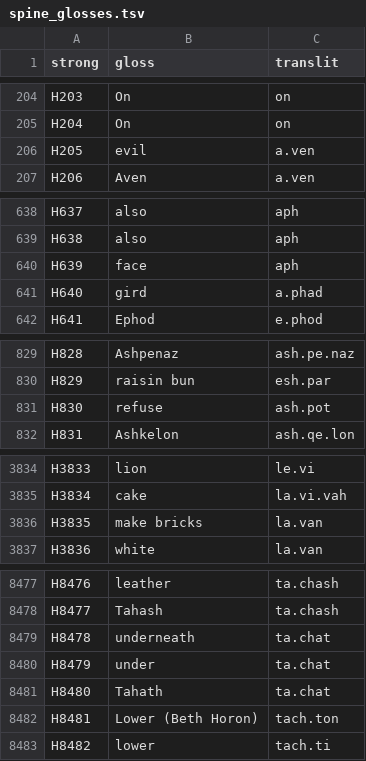
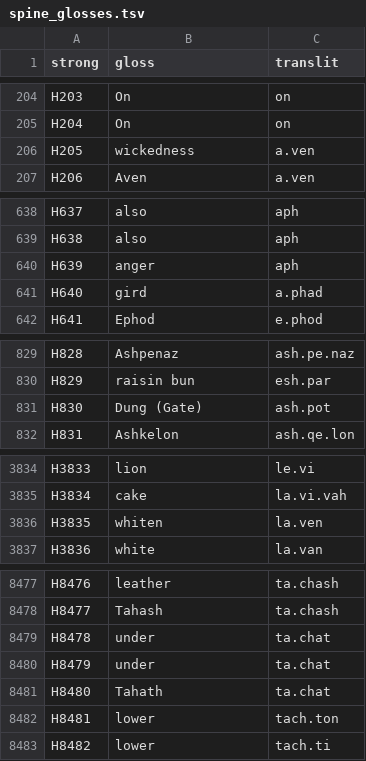
Before and after one commit to bcv-commons/bcv-query, a TSV file: shoresh/spine/spine_glosses.tsv, drawn as a sheet; only a part is shown, gaps mark what is left out; the diff covers the shown part only.

```diff
--- a/shoresh/spine/spine_glosses.tsv
+++ b/shoresh/spine/spine_glosses.tsv
@@ -205,3 +205,3 @@ H203	On	on
 H204	On	on
-H205	evil	a.ven
+H205	wickedness	a.ven
 H206	Aven	a.ven
@@ -639,3 +639,3 @@ H637	also	aph
 H638	also	aph
-H639	face	aph
+H639	anger	aph
 H640	gird	a.phad
@@ -830,3 +830,3 @@ H828	Ashpenaz	ash.pe.naz
 H829	raisin bun	esh.par
-H830	refuse	ash.pot
+H830	Dung (Gate)	ash.pot
 H831	Ashkelon	ash.qe.lon
@@ -3835,3 +3835,3 @@ H3833	lion	le.vi
 H3834	cake	la.vi.vah
-H3835	make bricks	la.van
+H3835	whiten	la.ven
 H3836	white	la.van
@@ -8478,6 +8478,6 @@ H8476	leather	ta.chash
 H8477	Tahash	ta.chash
-H8478	underneath	ta.chat
+H8478	under	ta.chat
 H8479	under	ta.chat
 H8480	Tahath	ta.chat
-H8481	Lower (Beth Horon)	tach.ton
+H8481	lower	tach.ton
 H8482	lower	tach.ti
```
Also changed, not shown: 39 edited cells elsewhere in this file, 4 other files.
